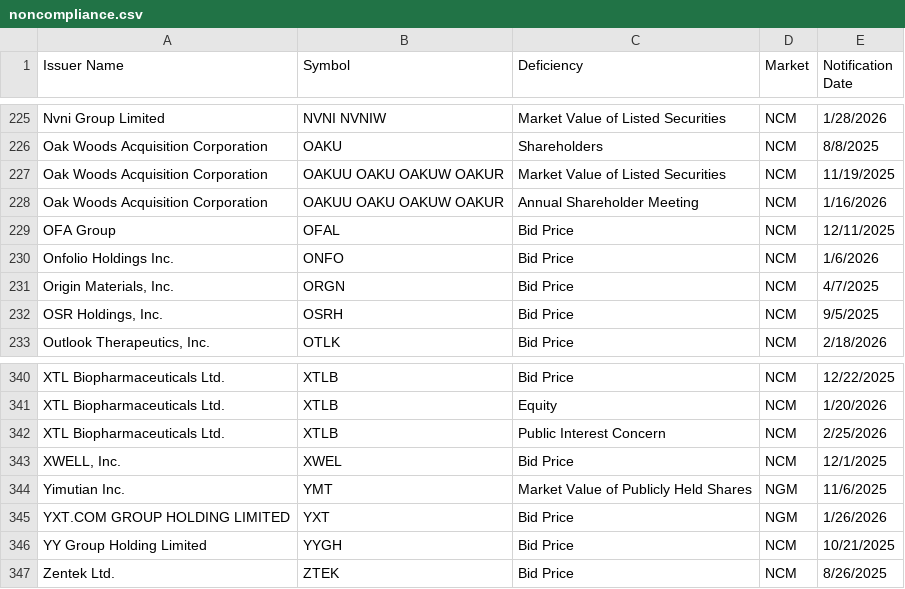
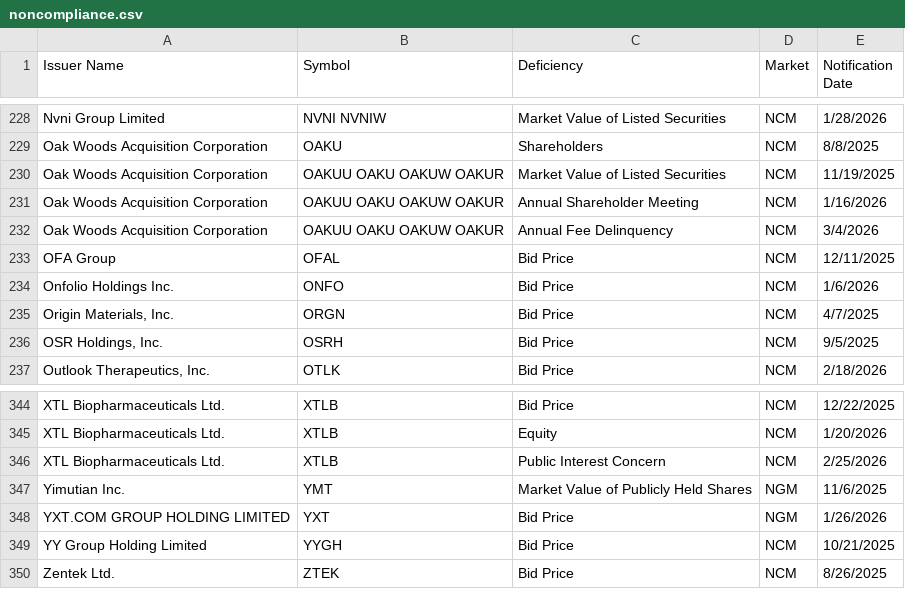
Before and after one commit to ieattokens/noncompliance, a CSV file: noncompliance.csv, drawn as a sheet; only a part is shown, gaps mark what is left out; removed rows and columns are numbered as before the commit, all else as after; the diff covers the shown part only; the diff names each change by its address in the sheet, - before the commit and + after, or states it on an @@ line.

```diff
--- a/noncompliance.csv
+++ b/noncompliance.csv
+row 232: Oak Woods Acquisition Corporation | OAKUU OAKU OAKUW OAKUR | Annual Fee Delinquency | NCM | 3/4/2026
-row 343: XWELL, Inc. | XWEL | Bid Price | NCM | 12/1/2025
```
Also changed, not shown: 4 added rows and 1 removed row elsewhere in this file, 1 other file.
